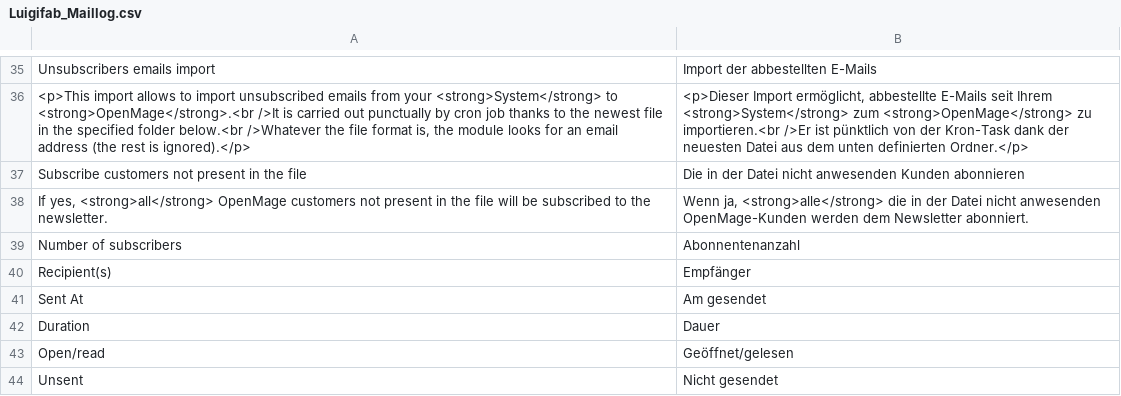
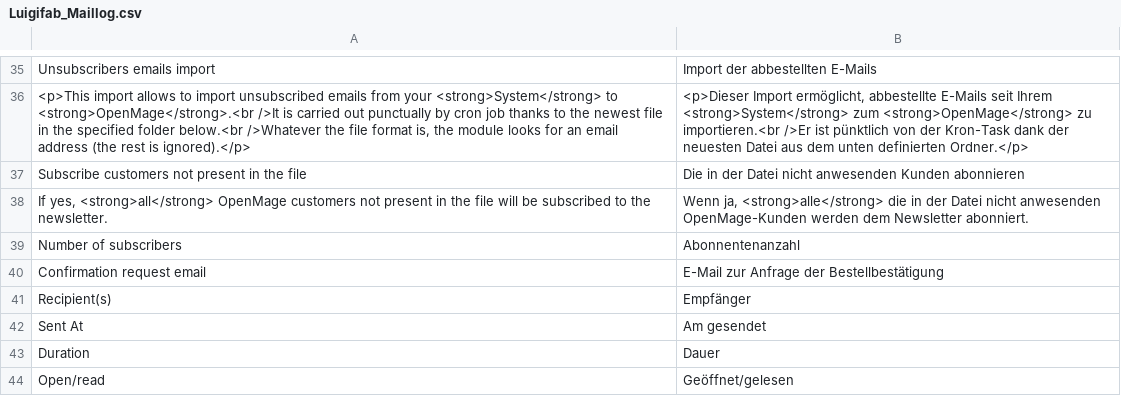
Before and after one commit to luigifab/openmage-maillog, a CSV file: src/app/locale/de_AT/Luigifab_Maillog.csv, drawn as a sheet; only a part is shown, gaps mark what is left out; the shorter side is filled out with more unchanged rows; the diff names each change by its address in the sheet, - before the commit and + after, or states it on an @@ line.

```diff
--- a/src/app/locale/de_AT/Luigifab_Maillog.csv
+++ b/src/app/locale/de_AT/Luigifab_Maillog.csv
+row 40: Confirmation request email | E-Mail zur Anfrage der Bestellbestätigung
```
Also changed, not shown: src/app/locale/de_CH/Luigifab_Maillog.csv, src/app/locale/de_DE/Luigifab_Maillog.csv, 41 other files.
